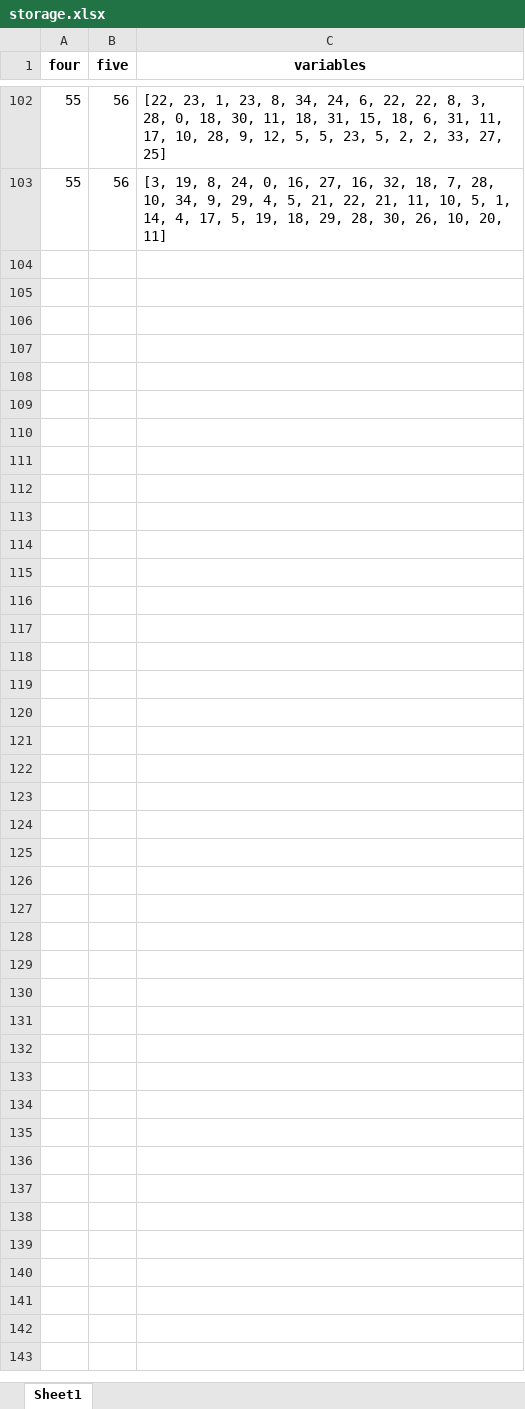
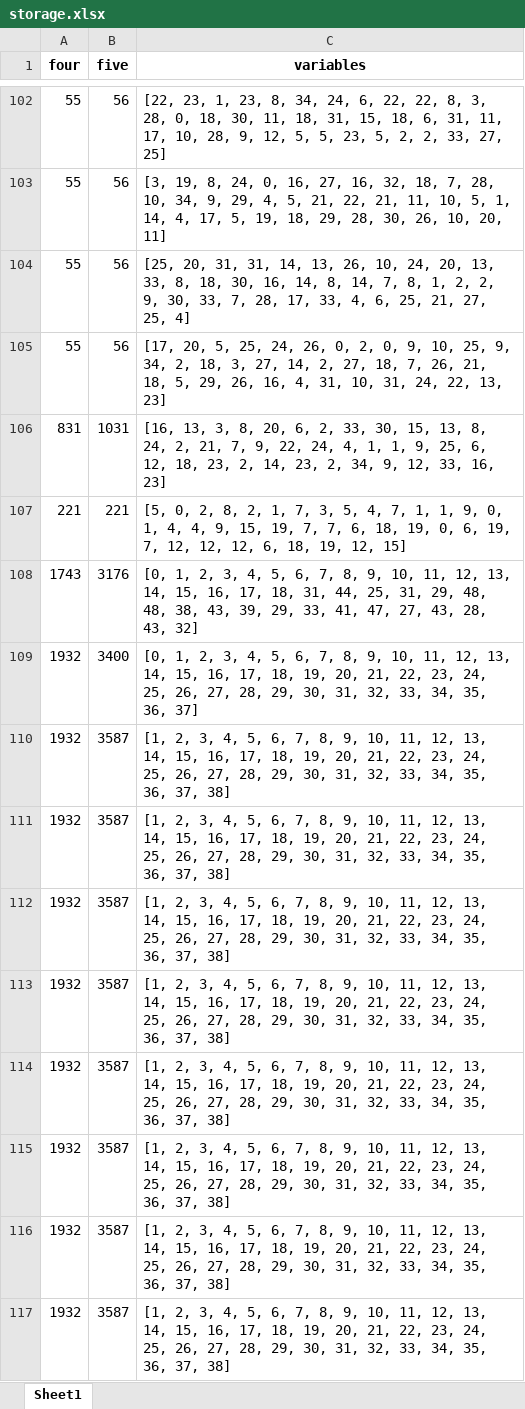
Before and after one commit to antares330/recursiveCompression, an Excel workbook: storage/storage.xlsx, sheet Sheet1, drawn as a sheet; only a part is shown, gaps mark what is left out; values as stored, in another font and other column widths than the file's, no borders; the diff names each change by its address in the sheet, - before the commit and + after, or states it on an @@ line.

```diff
--- a/storage/storage.xlsx (sheet Sheet1)
+++ b/storage/storage.xlsx (sheet Sheet1)
+row 104: 55 | 56 | [25, 20, 31, 31, 14, 13, 26, 10, 24, 20, 13, 33, 8, 18, 30, 16, 14, 8, 14, 7, 8, 1, 2, 2, 9, 30, 33, 7, 28, 17, 33, 4, 6, 25, 21, 27, 25, 4]
+row 105: 55 | 56 | [17, 20, 5, 25, 24, 26, 0, 2, 0, 9, 10, 25, 9, 34, 2, 18, 3, 27, 14, 2, 27, 18, 7, 26, 21, 18, 5, 29, 26, 16, 4, 31, 10, 31, 24, 22, 13, 23]
+row 106: 831 | 1031 | [16, 13, 3, 8, 20, 6, 2, 33, 30, 15, 13, 8, 24, 2, 21, 7, 9, 22, 24, 4, 1, 1, 9, 25, 6, 12, 18, 23, 2, 14, 23, 2, 34, 9, 12, 33, 16, 23]
+row 107: 221 | 221 | [5, 0, 2, 8, 2, 1, 7, 3, 5, 4, 7, 1, 1, 9, 0, 1, 4, 4, 9, 15, 19, 7, 7, 6, 18, 19, 0, 6, 19, 7, 12, 12, 12, 6, 18, 19, 12, 15]
+row 108: 1743 | 3176 | [0, 1, 2, 3, 4, 5, 6, 7, 8, 9, 10, 11, 12, 13, 14, 15, 16, 17, 18, 31, 44, 25, 31, 29, 48, 48, 38, 43, 39, 29, 33, 41, 47, 27, 43, 28, 43, 32]
+row 109: 1932 | 3400 | [0, 1, 2, 3, 4, 5, 6, 7, 8, 9, 10, 11, 12, 13, 14, 15, 16, 17, 18, 19, 20, 21, 22, 23, 24, 25, 26, 27, 28, 29, 30, 31, 32, 33, 34, 35, 36, 37]
+row 110: 1932 | 3587 | [1, 2, 3, 4, 5, 6, 7, 8, 9, 10, 11, 12, 13, 14, 15, 16, 17, 18, 19, 20, 21, 22, 23, 24, 25, 26, 27, 28, 29, 30, 31, 32, 33, 34, 35, 36, 37, 38]
+row 111: 1932 | 3587 | [1, 2, 3, 4, 5, 6, 7, 8, 9, 10, 11, 12, 13, 14, 15, 16, 17, 18, 19, 20, 21, 22, 23, 24, 25, 26, 27, 28, 29, 30, 31, 32, 33, 34, 35, 36, 37, 38]
+row 112: 1932 | 3587 | [1, 2, 3, 4, 5, 6, 7, 8, 9, 10, 11, 12, 13, 14, 15, 16, 17, 18, 19, 20, 21, 22, 23, 24, 25, 26, 27, 28, 29, 30, 31, 32, 33, 34, 35, 36, 37, 38]
+row 113: 1932 | 3587 | [1, 2, 3, 4, 5, 6, 7, 8, 9, 10, 11, 12, 13, 14, 15, 16, 17, 18, 19, 20, 21, 22, 23, 24, 25, 26, 27, 28, 29, 30, 31, 32, 33, 34, 35, 36, 37, 38]
+row 114: 1932 | 3587 | [1, 2, 3, 4, 5, 6, 7, 8, 9, 10, 11, 12, 13, 14, 15, 16, 17, 18, 19, 20, 21, 22, 23, 24, 25, 26, 27, 28, 29, 30, 31, 32, 33, 34, 35, 36, 37, 38]
+row 115: 1932 | 3587 | [1, 2, 3, 4, 5, 6, 7, 8, 9, 10, 11, 12, 13, 14, 15, 16, 17, 18, 19, 20, 21, 22, 23, 24, 25, 26, 27, 28, 29, 30, 31, 32, 33, 34, 35, 36, 37, 38]
+row 116: 1932 | 3587 | [1, 2, 3, 4, 5, 6, 7, 8, 9, 10, 11, 12, 13, 14, 15, 16, 17, 18, 19, 20, 21, 22, 23, 24, 25, 26, 27, 28, 29, 30, 31, 32, 33, 34, 35, 36, 37, 38]
+row 117: 1932 | 3587 | [1, 2, 3, 4, 5, 6, 7, 8, 9, 10, 11, 12, 13, 14, 15, 16, 17, 18, 19, 20, 21, 22, 23, 24, 25, 26, 27, 28, 29, 30, 31, 32, 33, 34, 35, 36, 37, 38]
```
Also changed, not shown: storage/test_values.xlsx, 4 other files.
